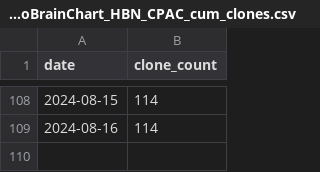
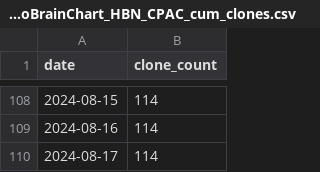
Before and after one commit to tsalo/ReproBrainChart.github.io, a CSV file: _data/clone-tracking/cumulative/ReproBrainChart_HBN_CPAC_cum_clones.csv, drawn as a sheet; only a part is shown, gaps mark what is left out.

```diff
--- a/_data/clone-tracking/cumulative/ReproBrainChart_HBN_CPAC_cum_clones.csv
+++ b/_data/clone-tracking/cumulative/ReproBrainChart_HBN_CPAC_cum_clones.csv
@@ -109 +109,2 @@ date,clone_count
 2024-08-16,114
+2024-08-17,114
```
Also changed, not shown: _data/clone-tracking/cumulative/ReproBrainChart_PACCT_BIDS_cum_clones.csv, _data/clone-tracking/cumulative/ReproBrainChart_PACCT_CPAC_cum_clones.csv, 32 other files.
